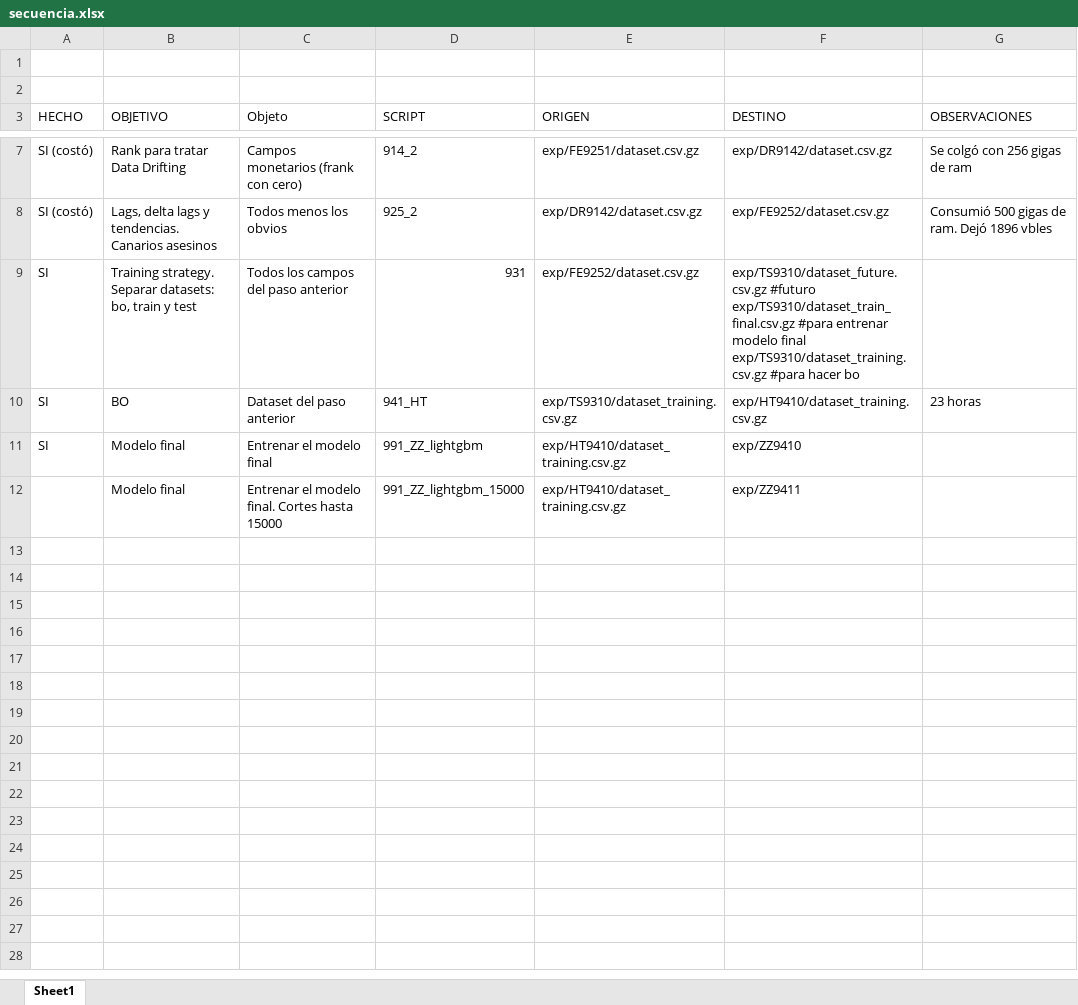
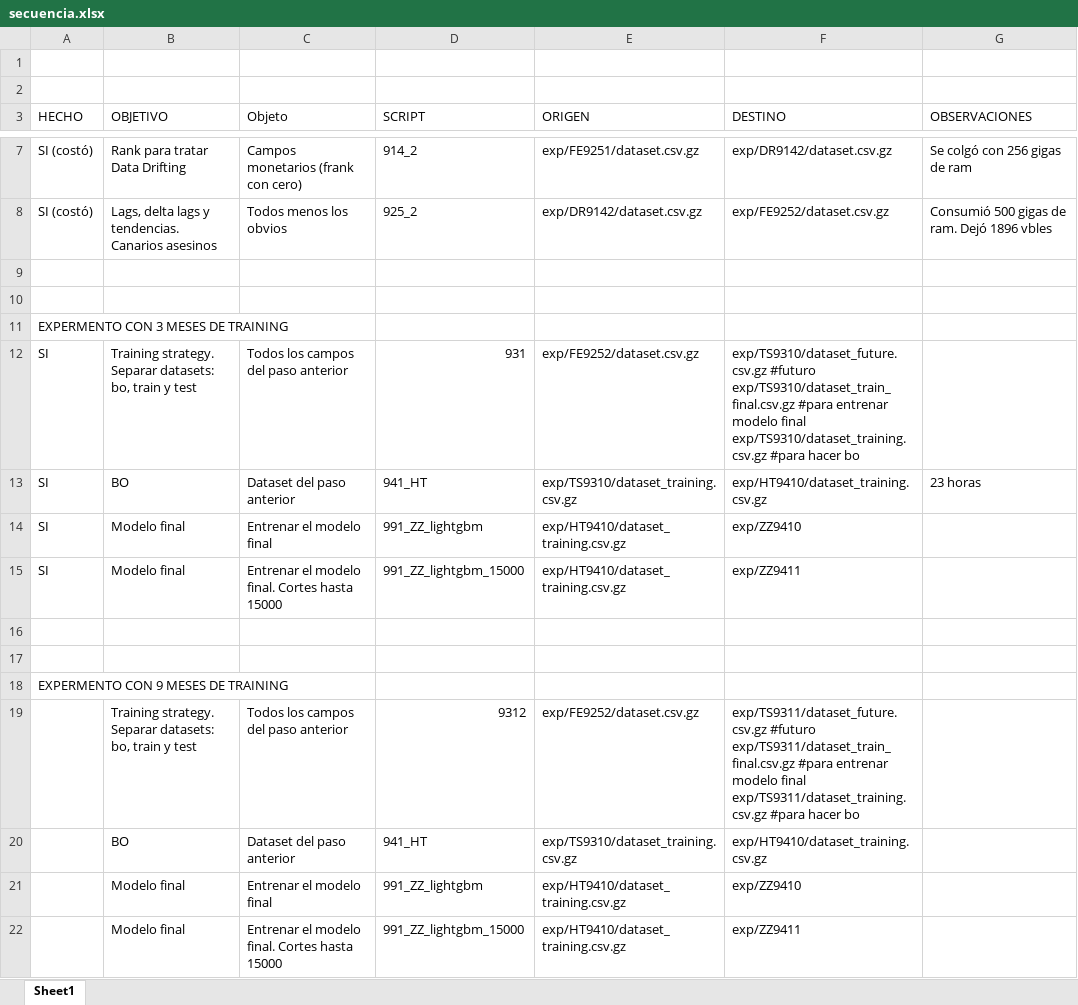
Before and after one commit to JuanIgnacioGaricoche/dmeyf_2022, an Excel workbook: src/competencia3/secuencia.xlsx, sheet Sheet1, drawn as a sheet; only a part is shown, gaps mark what is left out; values as stored, in another font and other column widths than the file's, no borders; ↵ is a line break in a cell; the diff names each change by its address in the sheet, - before the commit and + after, or states it on an @@ line.

Commit message:
Agrego entrenamiento de 9 meses

```diff
--- a/src/competencia3/secuencia.xlsx (sheet Sheet1)
+++ b/src/competencia3/secuencia.xlsx (sheet Sheet1)
+row 9: (empty)
+row 10: (empty)
+row 11: EXPERMENTO CON 3 MESES DE TRAINING
+row 15: SI | Modelo final | Entrenar el modelo final. Cortes hasta 15000 | 991_ZZ_lightgbm_15000 | exp/HT9410/dataset_training.csv.gz | exp/ZZ9411
+row 16: (empty)
+row 17: (empty)
+row 18: EXPERMENTO CON 9 MESES DE TRAINING
+row 19:  | Training strategy. Separar datasets: bo, train y test | Todos los campos del paso anterior | 9312 | exp/FE9252/dataset.csv.gz | exp/TS9311/dataset_future.csv.gz #futuro ↵ exp/TS9311/dataset_train_final.csv.gz #para entrenar modelo final ↵ exp/TS9311/dataset_training.csv.gz #para hacer bo
+row 20:  | BO | Dataset del paso anterior | 941_HT | exp/TS9310/dataset_training.csv.gz | exp/HT9410/dataset_training.csv.gz
+row 21:  | Modelo final | Entrenar el modelo final | 991_ZZ_lightgbm | exp/HT9410/dataset_training.csv.gz | exp/ZZ9410
```
Also changed, not shown: 1 other file.
